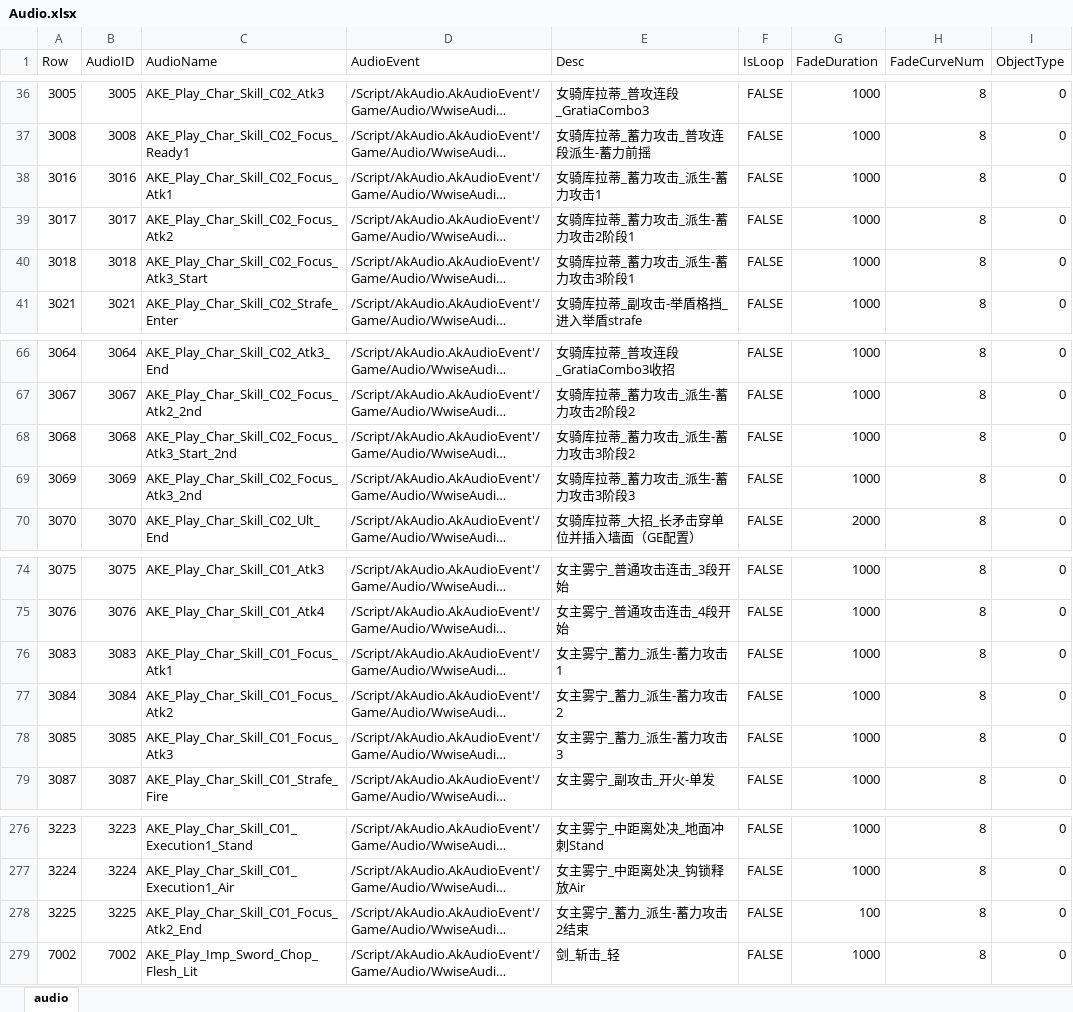
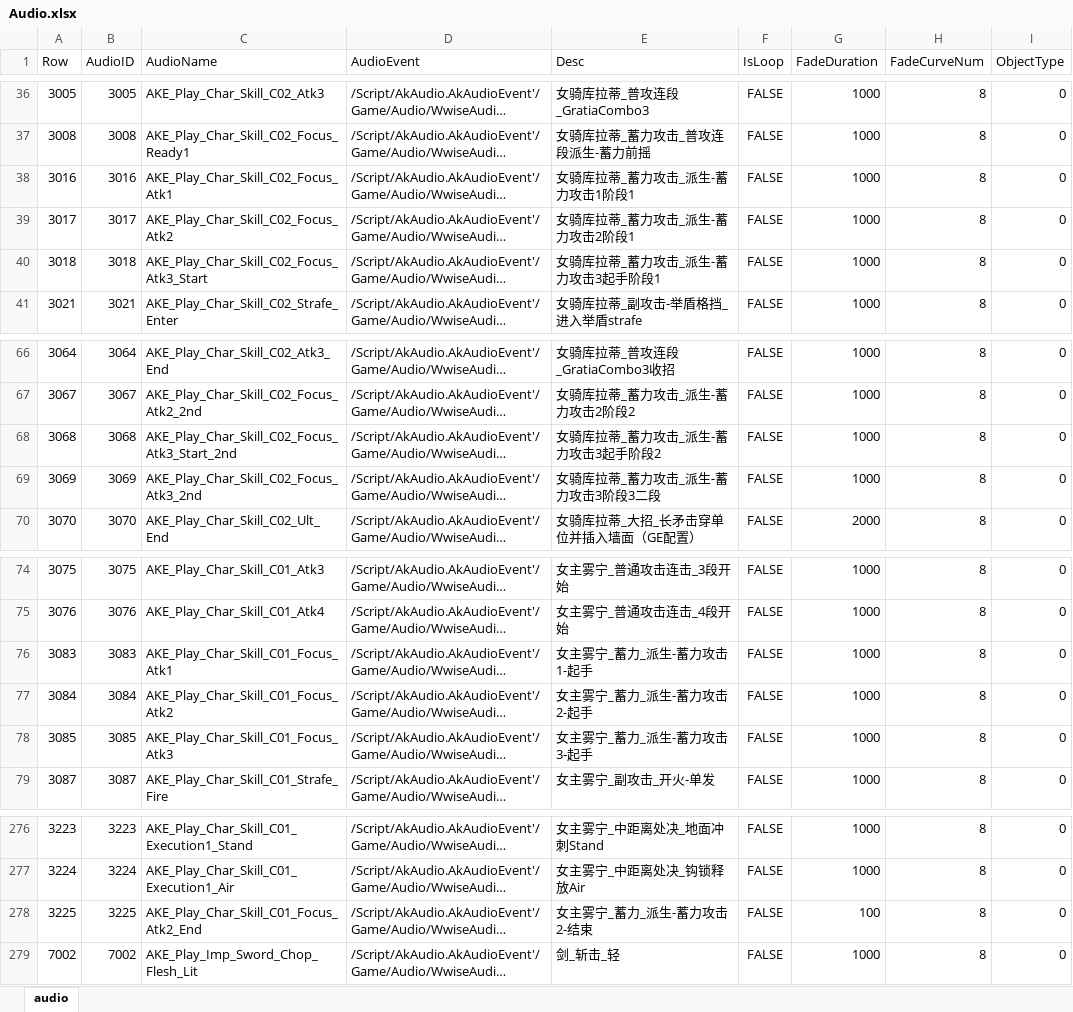
Before and after one commit to ayahuasca09/ayahuasca, an Excel workbook: module/ue/ue_ID表生成/Audio.xlsx, sheet audio, drawn as a sheet; only a part is shown, gaps mark what is left out; long unchanged cells end in …; values as stored, in another font and other column widths than the file's, no borders; the diff covers the shown part only; the diff names each change by its address in the sheet, - before the commit and + after, or states it on an @@ line.

```diff
--- a/module/ue/ue_ID表生成/Audio.xlsx (sheet audio)
+++ b/module/ue/ue_ID表生成/Audio.xlsx (sheet audio)
-E38 (Desc): 女骑库拉蒂_蓄力攻击_派生-蓄力攻击1
+E38 (Desc): 女骑库拉蒂_蓄力攻击_派生-蓄力攻击1阶段1
-E40 (Desc): 女骑库拉蒂_蓄力攻击_派生-蓄力攻击3阶段1
+E40 (Desc): 女骑库拉蒂_蓄力攻击_派生-蓄力攻击3起手阶段1
-E68 (Desc): 女骑库拉蒂_蓄力攻击_派生-蓄力攻击3阶段2
+E68 (Desc): 女骑库拉蒂_蓄力攻击_派生-蓄力攻击3起手阶段2
-E69 (Desc): 女骑库拉蒂_蓄力攻击_派生-蓄力攻击3阶段3
+E69 (Desc): 女骑库拉蒂_蓄力攻击_派生-蓄力攻击3阶段3二段
-E76 (Desc): 女主雾宁_蓄力_派生-蓄力攻击1
+E76 (Desc): 女主雾宁_蓄力_派生-蓄力攻击1-起手
-E77 (Desc): 女主雾宁_蓄力_派生-蓄力攻击2
+E77 (Desc): 女主雾宁_蓄力_派生-蓄力攻击2-起手
-E78 (Desc): 女主雾宁_蓄力_派生-蓄力攻击3
+E78 (Desc): 女主雾宁_蓄力_派生-蓄力攻击3-起手
-E278 (Desc): 女主雾宁_蓄力_派生-蓄力攻击2结束
+E278 (Desc): 女主雾宁_蓄力_派生-蓄力攻击2-结束
```
Also changed, not shown: 43 added rows elsewhere in this sheet, 6 other files.
